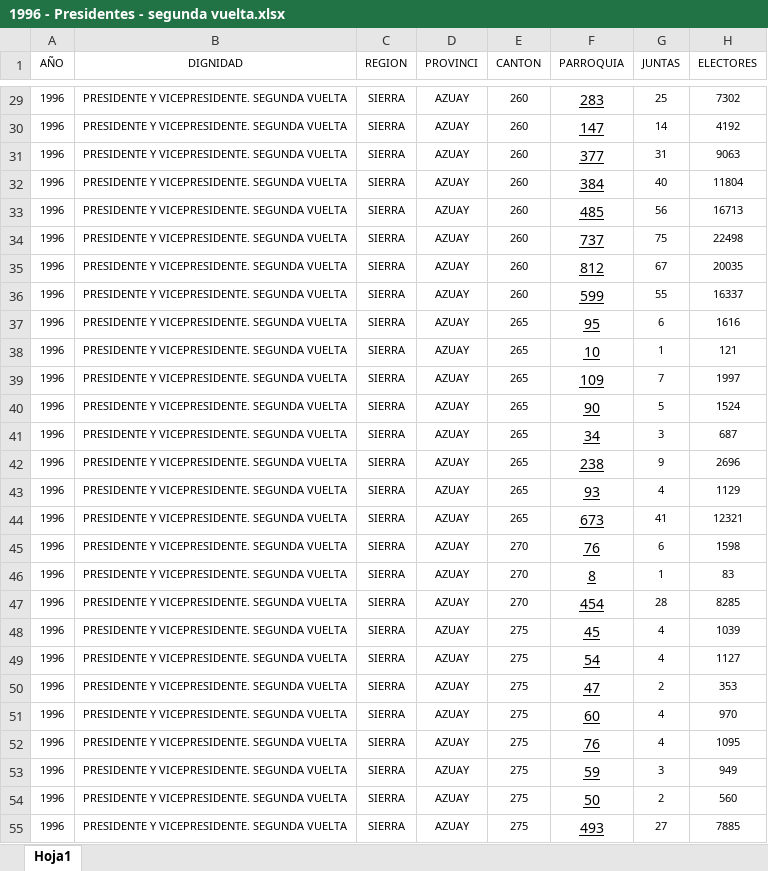
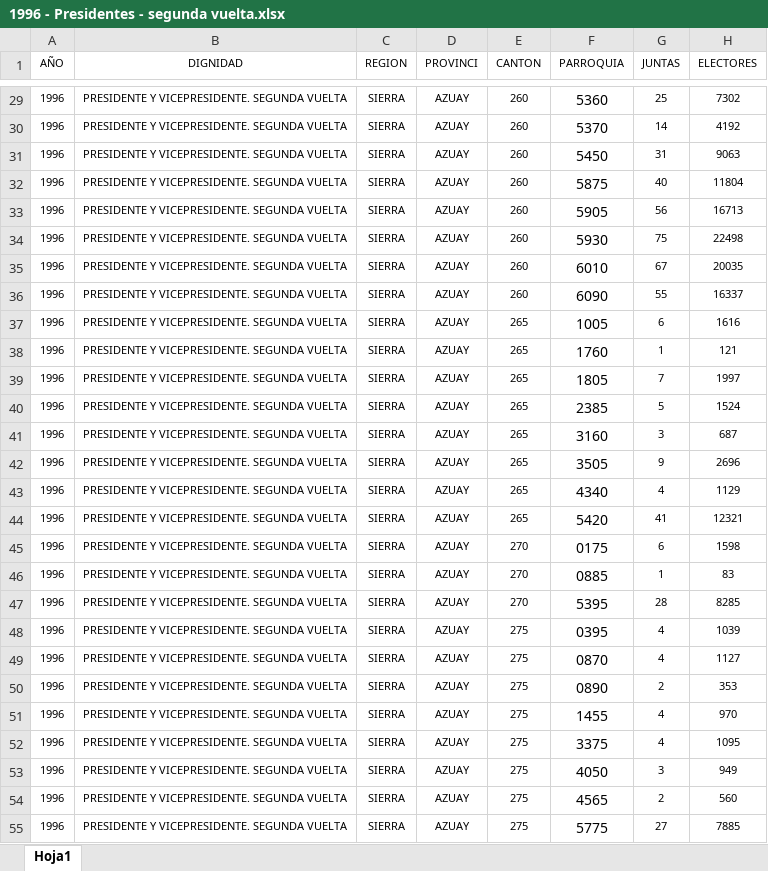
Before and after one commit to Bryan1093/Vinculacion, an Excel workbook: Datos-Presidentes-Completos/Segunda Vuelta/1996 - Presidentes - segunda vuelta.xlsx, sheet Hoja1, drawn as a sheet; only a part is shown, gaps mark what is left out; values as stored, in another font and other column widths than the file's, no borders; the diff covers the shown part only; the diff names each change by its address in the sheet, - before the commit and + after, or states it on an @@ line.

Commit message:
correcion codigos parroquias

```diff
--- a/Datos-Presidentes-Completos/Segunda Vuelta/1996 - Presidentes - segunda vuelta.xlsx (sheet Hoja1)
+++ b/Datos-Presidentes-Completos/Segunda Vuelta/1996 - Presidentes - segunda vuelta.xlsx (sheet Hoja1)
-F29:F55 underline: on
+F29:F55 underline: off
-F29 (PARROQUIA): 283
+F29 (PARROQUIA): 5360
-F30 (PARROQUIA): 147
+F30 (PARROQUIA): 5370
-F31 (PARROQUIA): 377
+F31 (PARROQUIA): 5450
-F32 (PARROQUIA): 384
+F32 (PARROQUIA): 5875
-F33 (PARROQUIA): 485
+F33 (PARROQUIA): 5905
-F34 (PARROQUIA): 737
+F34 (PARROQUIA): 5930
-F35 (PARROQUIA): 812
+F35 (PARROQUIA): 6010
-F36 (PARROQUIA): 599
+F36 (PARROQUIA): 6090
-F37 (PARROQUIA): 95
+F37 (PARROQUIA): 1005
-F38 (PARROQUIA): 10
+F38 (PARROQUIA): 1760
-F39 (PARROQUIA): 109
+F39 (PARROQUIA): 1805
-F40 (PARROQUIA): 90
+F40 (PARROQUIA): 2385
-F41 (PARROQUIA): 34
+F41 (PARROQUIA): 3160
-F42 (PARROQUIA): 238
+F42 (PARROQUIA): 3505
-F43 (PARROQUIA): 93
+F43 (PARROQUIA): 4340
-F44 (PARROQUIA): 673
+F44 (PARROQUIA): 5420
-F45 (PARROQUIA): 76
+F45 (PARROQUIA): 0175
-F46 (PARROQUIA): 8
+F46 (PARROQUIA): 0885
-F47 (PARROQUIA): 454
+F47 (PARROQUIA): 5395
-F48 (PARROQUIA): 45
+F48 (PARROQUIA): 0395
-F49 (PARROQUIA): 54
+F49 (PARROQUIA): 0870
-F50 (PARROQUIA): 47
+F50 (PARROQUIA): 0890
-F51 (PARROQUIA): 60
+F51 (PARROQUIA): 1455
-F52 (PARROQUIA): 76
+F52 (PARROQUIA): 3375
-F53 (PARROQUIA): 59
+F53 (PARROQUIA): 4050
-F54 (PARROQUIA): 50
+F54 (PARROQUIA): 4565
-F55 (PARROQUIA): 493
+F55 (PARROQUIA): 5775
```
Also changed, not shown: 1087 edited cells and cell formats elsewhere in this sheet, Datos-Diputados-Completos/1996 - Diputados - nacionales.xlsx, Datos-Presidentes-Completos/Primera Vuelta/1996 - Presidentes - primera vuelta.xlsx, 14 other files.
